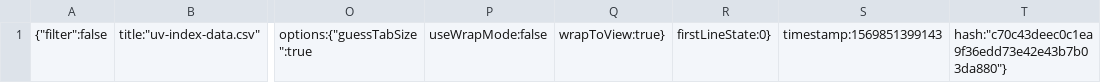
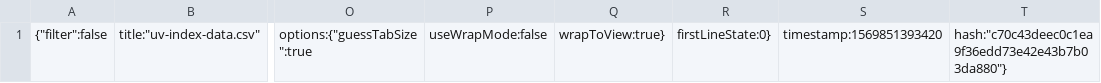
Before and after one commit to Code-Institute-Submissions/amcali-project-2, a CSV file: .c9/metadata/environment/data/uv-index-data.csv, drawn as a sheet; only a part is shown, gaps mark what is left out; the diff names each change by its address in the sheet, - before the commit and + after, or states it on an @@ line.

```diff
--- a/.c9/metadata/environment/data/uv-index-data.csv
+++ b/.c9/metadata/environment/data/uv-index-data.csv
-S1: timestamp:1569851399143
+S1: timestamp:1569851393420
```
Also changed, not shown: 5 other files.
